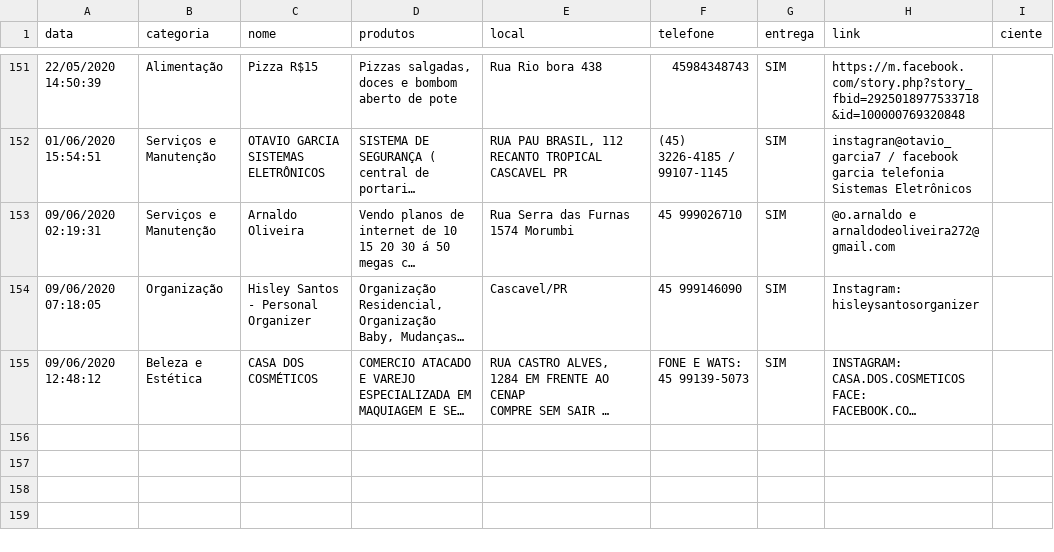
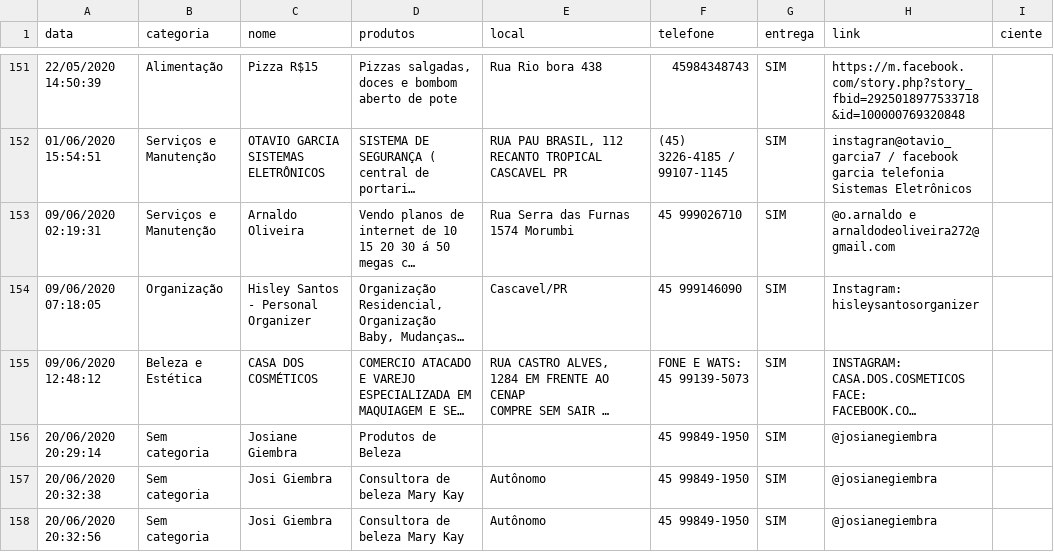
Before and after one commit to tetri/nib_negocio-solidario, a CSV file: _data/negocio-solidario.csv, drawn as a sheet; only a part is shown, gaps mark what is left out; long unchanged cells end in …; the diff names each change by its address in the sheet, - before the commit and + after, or states it on an @@ line.

Commit message:
atualização de dados

```diff
--- a/_data/negocio-solidario.csv
+++ b/_data/negocio-solidario.csv
+row 156: 20/06/2020 20:29:14 | Sem categoria | Josiane Giembra | Produtos de Beleza |  | 45 99849-1950 | SIM | @josianegiembra
+row 157: 20/06/2020 20:32:38 | Sem categoria | Josi Giembra | Consultora de beleza Mary Kay | Autônomo | 45 99849-1950 | SIM | @josianegiembra
+row 158: 20/06/2020 20:32:56 | Sem categoria | Josi Giembra | Consultora de beleza Mary Kay | Autônomo | 45 99849-1950 | SIM | @josianegiembra
```
